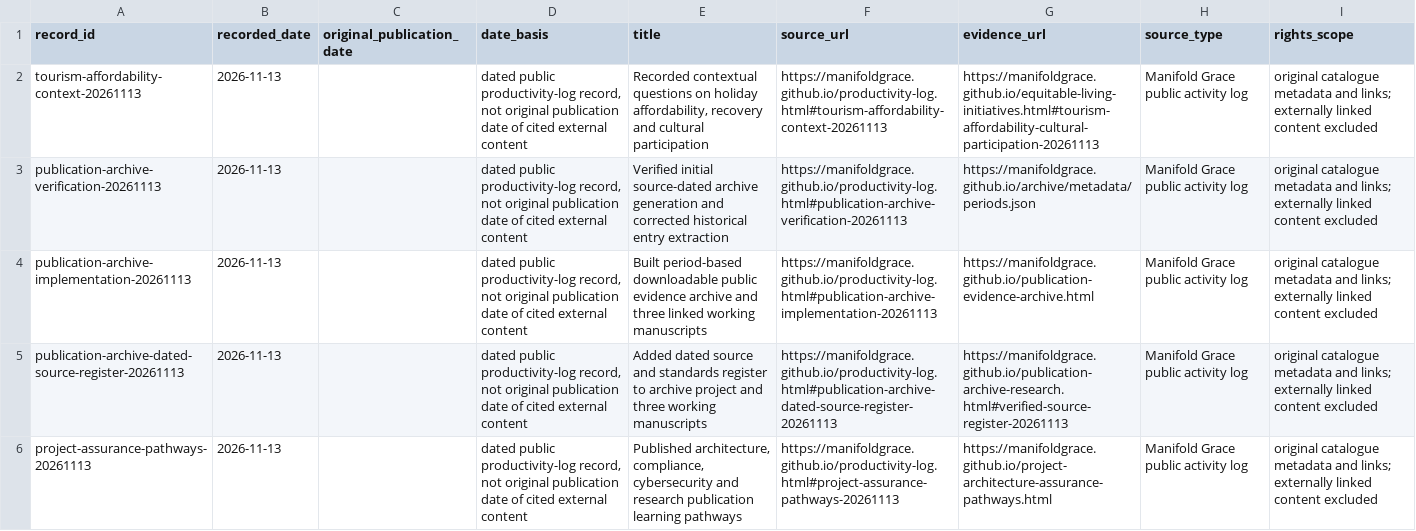
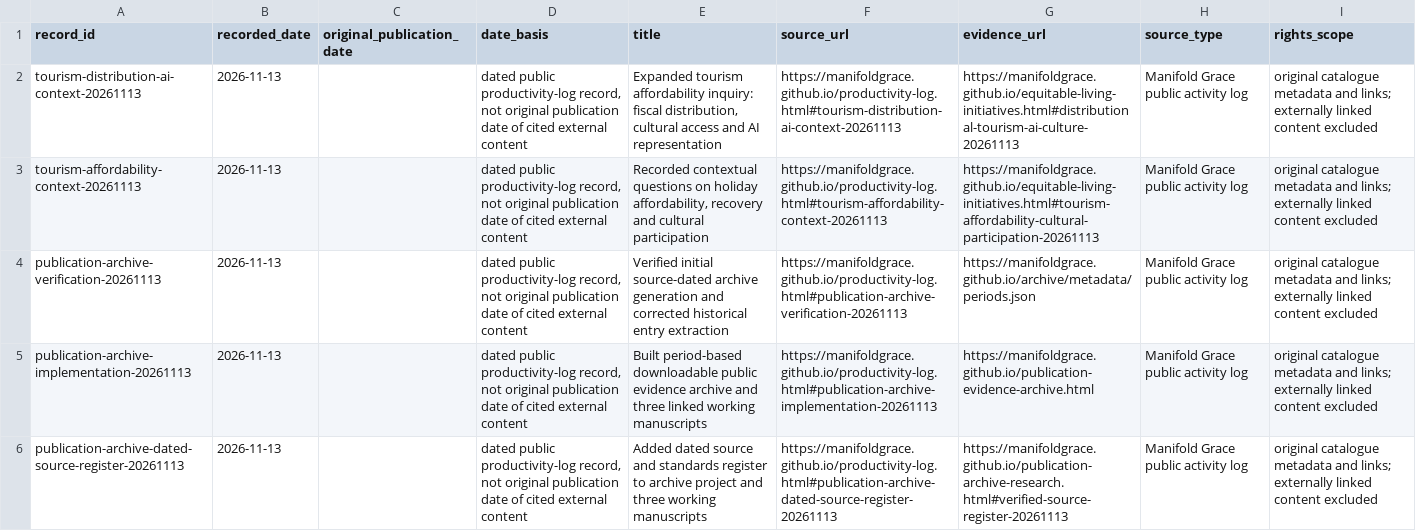
Before and after one commit to manifoldgrace/manifoldgrace.github.io, a CSV file: archive/metadata/publication-records.csv, drawn as a sheet; only a part is shown; the shorter side is filled out with more unchanged rows; the diff names each change by its address in the sheet, - before the commit and + after, or states it on an @@ line.

```diff
--- a/archive/metadata/publication-records.csv
+++ b/archive/metadata/publication-records.csv
+row 2: tourism-distribution-ai-context-20261113 | 2026-11-13 |  | dated public productivity-log record, not original publication date of cited external content | Expanded tourism affordability inquiry: fiscal distribution, cultural access and AI representation | https://manifoldgrace.github.io/productivity-log.html#tourism-distribution-ai-context-20261113 | https://manifoldgrace.github.io/equitable-living-initiatives.html#distributional-tourism-ai-culture-20261113 | Manifold Grace public activity log | original catalogue metadata and links; externally linked content excluded
```
Also changed, not shown: 45 other files.
